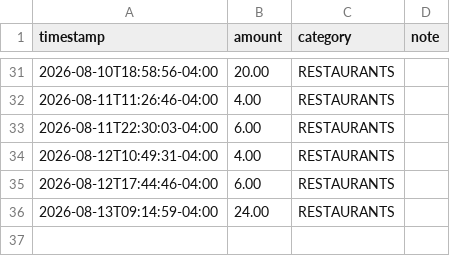
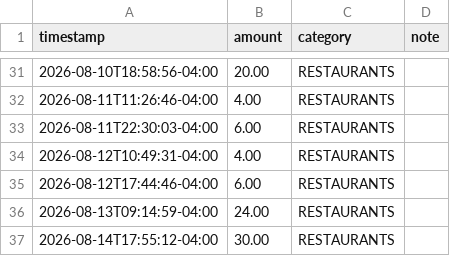
Before and after one commit to williaal1/wallet, a CSV file: spending_log.csv, drawn as a sheet; only a part is shown, gaps mark what is left out; the diff names each change by its address in the sheet, - before the commit and + after, or states it on an @@ line.

Commit message:
spending: $30.00 RESTAURANTS

```diff
--- a/spending_log.csv
+++ b/spending_log.csv
+row 37: 2026-08-14T17:55:12-04:00 | 30.00 | RESTAURANTS
```
